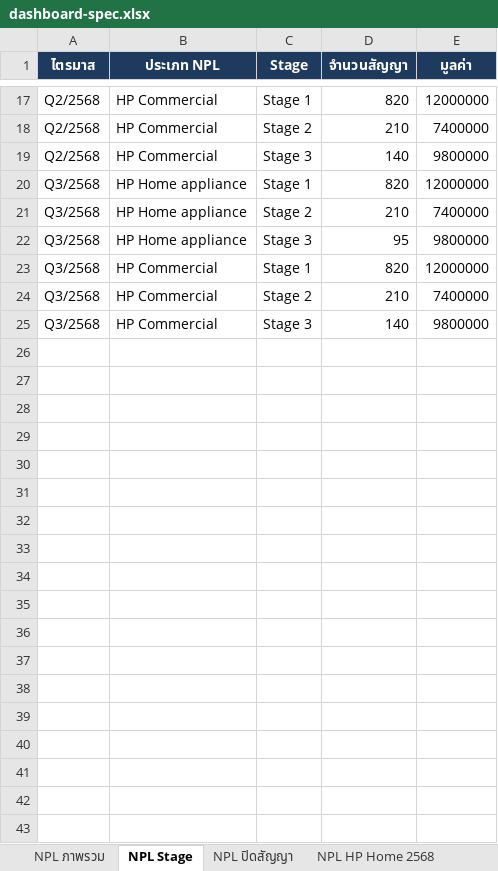
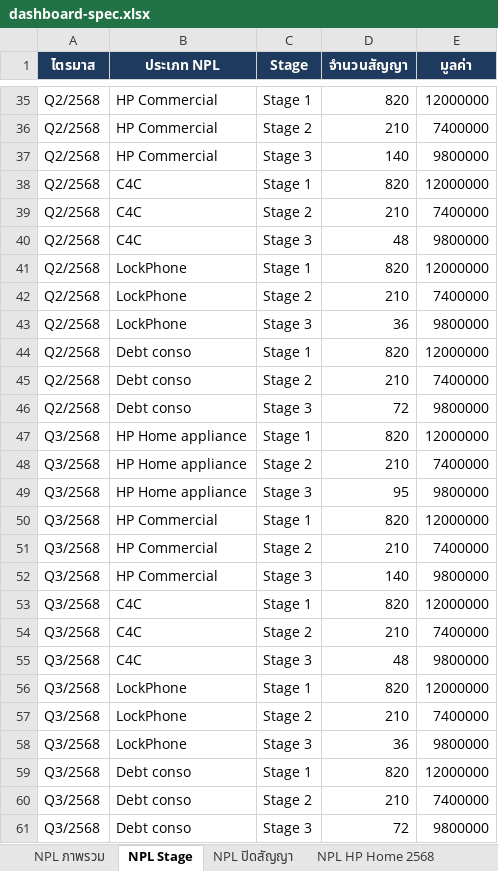
Before and after one commit to lamourtle-oss/risk-management-dashboard, an Excel workbook: sample-data/dashboard-spec.xlsx, sheet NPL Stage, drawn as a sheet; only a part is shown, gaps mark what is left out; values as stored, in another font and other column widths than the file's, no borders; the diff covers the shown part only; the diff names each change by its address in the sheet, - before the commit and + after, or states it on an @@ line.

```diff
--- a/sample-data/dashboard-spec.xlsx (sheet NPL Stage)
+++ b/sample-data/dashboard-spec.xlsx (sheet NPL Stage)
+row 38: Q2/2568 | C4C | Stage 1 | 820 | 12000000
+row 39: Q2/2568 | C4C | Stage 2 | 210 | 7400000
+row 40: Q2/2568 | C4C | Stage 3 | 48 | 9800000
+row 41: Q2/2568 | LockPhone | Stage 1 | 820 | 12000000
+row 42: Q2/2568 | LockPhone | Stage 2 | 210 | 7400000
+row 43: Q2/2568 | LockPhone | Stage 3 | 36 | 9800000
+row 44: Q2/2568 | Debt conso | Stage 1 | 820 | 12000000
+row 45: Q2/2568 | Debt conso | Stage 2 | 210 | 7400000
+row 46: Q2/2568 | Debt conso | Stage 3 | 72 | 9800000
+row 53: Q3/2568 | C4C | Stage 1 | 820 | 12000000
+row 54: Q3/2568 | C4C | Stage 2 | 210 | 7400000
+row 55: Q3/2568 | C4C | Stage 3 | 48 | 9800000
+row 56: Q3/2568 | LockPhone | Stage 1 | 820 | 12000000
+row 57: Q3/2568 | LockPhone | Stage 2 | 210 | 7400000
+row 58: Q3/2568 | LockPhone | Stage 3 | 36 | 9800000
+row 59: Q3/2568 | Debt conso | Stage 1 | 820 | 12000000
+row 60: Q3/2568 | Debt conso | Stage 2 | 210 | 7400000
+row 61: Q3/2568 | Debt conso | Stage 3 | 72 | 9800000
```
Also changed, not shown: 18 added rows elsewhere in this sheet, sheet NPL ปิดสัญญา, sheet NPL ภาพรวม, 4 other files.
